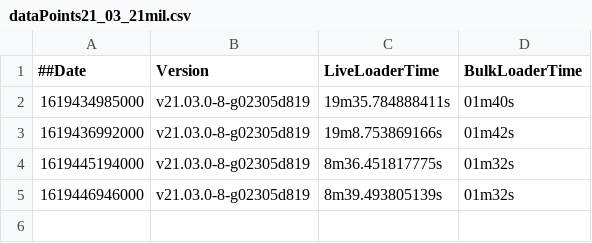
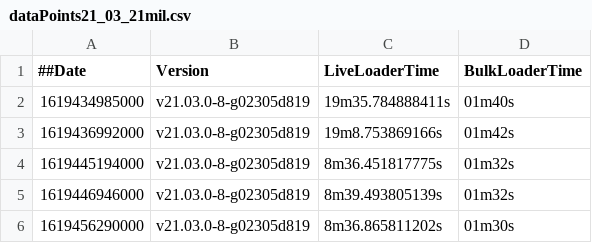
Before and after one commit to souravDgraph/Automation, a CSV file: utilities/benchmarking_charts/dataPoints21_03_21mil.csv, drawn as a sheet; the diff names each change by its address in the sheet, - before the commit and + after, or states it on an @@ line.

Commit message:
AutoTeamCity: Adding new Run data

```diff
--- a/utilities/benchmarking_charts/dataPoints21_03_21mil.csv
+++ b/utilities/benchmarking_charts/dataPoints21_03_21mil.csv
+row 6: 1619456290000 | v21.03.0-8-g02305d819 | 8m36.865811202s | 01m30s
```
